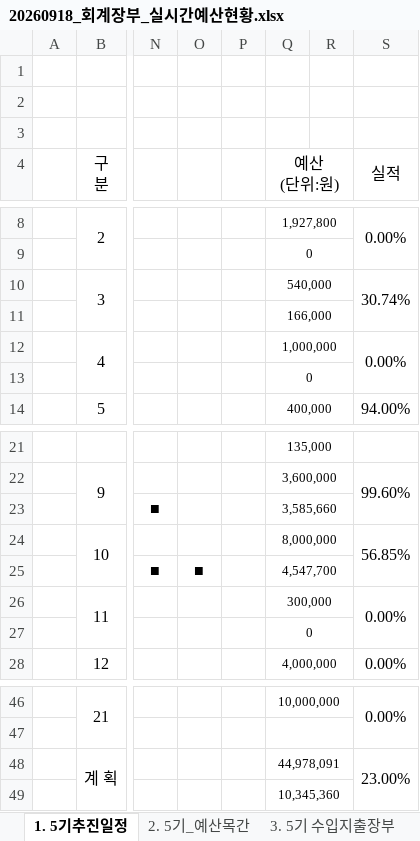
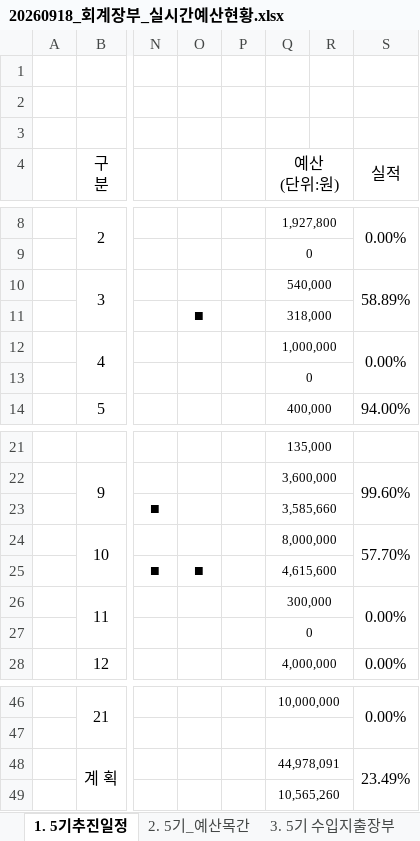
Before and after one commit to 5418018/the-lab-budget, an Excel workbook: 20260918_회계장부_실시간예산현황.xlsx, sheet 1. 5기추진일정, drawn as a sheet; only a part is shown, gaps mark what is left out; values as stored, in another font and other column widths than the file's, no borders; the diff names each change by its address in the sheet, - before the commit and + after, or states it on an @@ line.

```diff
--- a/20260918_회계장부_실시간예산현황.xlsx (sheet 1. 5기추진일정)
+++ b/20260918_회계장부_실시간예산현황.xlsx (sheet 1. 5기추진일정)
-S10 (실적): 30.74%
+S10 (실적): 58.89%
-O11: (empty)
+O11: ■
-Q11 (예산 (단위:원)): 166,000
+Q11 (예산 (단위:원)): 318,000
-S24 (실적): 56.85%
+S24 (실적): 57.70%
-Q25 (예산 (단위:원)): 4,547,700
+Q25 (예산 (단위:원)): 4,615,600
-S48 (실적): 23.00%
+S48 (실적): 23.49%
-Q49 (예산 (단위:원)): 10,345,360
+Q49 (예산 (단위:원)): 10,565,260
```
Also changed, not shown: sheet 3. 5기 수입지출장부, sheet 5. 대시보드, formulas that keep their value.
